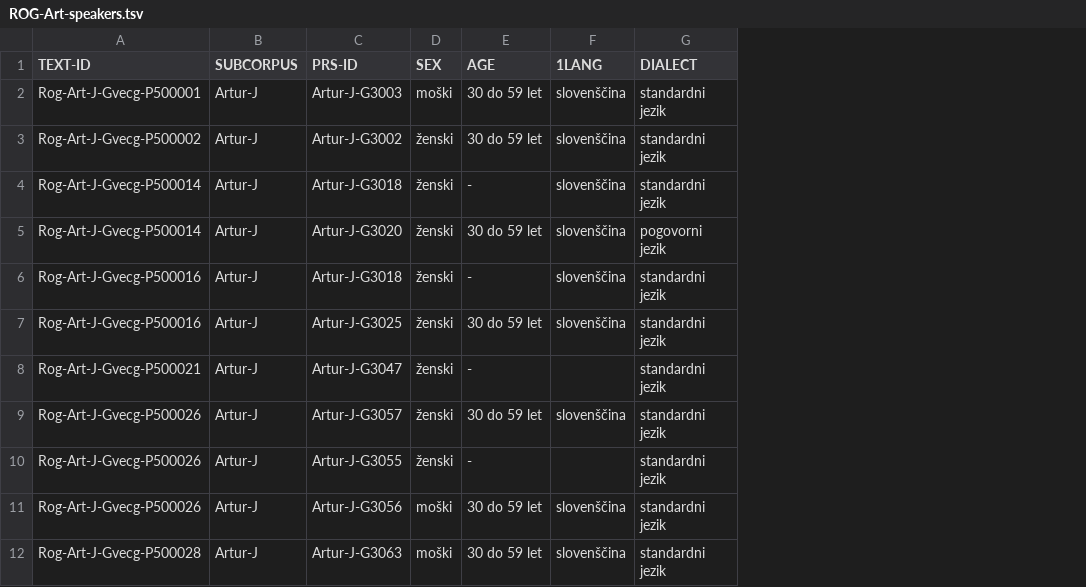
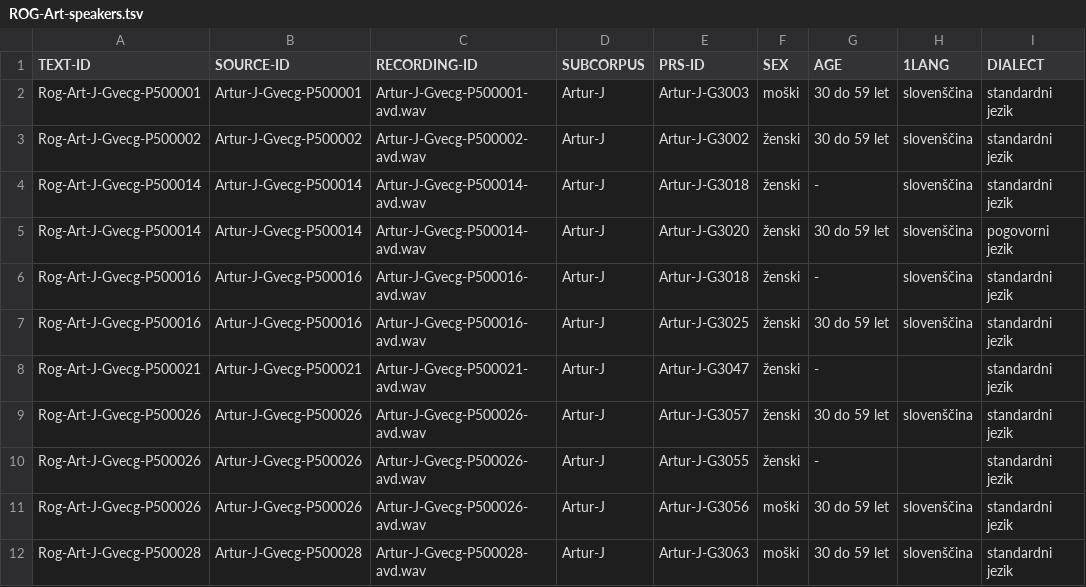
Before and after one commit to clarinsi/mezzanine_resources, a TSV file: ROG/ROG-Art/ROG-Art-speakers.tsv, drawn as a sheet; only a part is shown; the diff names each change by its address in the sheet, - before the commit and + after, or states it on an @@ line.

```diff
--- a/ROG/ROG-Art/ROG-Art-speakers.tsv
+++ b/ROG/ROG-Art/ROG-Art-speakers.tsv
+column B (SOURCE-ID), rows 2-12: Artur-J-Gvecg-P500001 | Artur-J-Gvecg-P500002 | Artur-J-Gvecg-P500014 | Artur-J-Gvecg-P500014 | Artur-J-Gvecg-P500016 | Artur-J-Gvecg-P500016 | Artur-J-Gvecg-P500021 | Artur-J-Gvecg-P500026 | Artur-J-Gvecg-P500026 | Artur-J-Gvecg-P500026 | Artur-J-Gvecg-P500028
+column C (RECORDING-ID), rows 2-12: Artur-J-Gvecg-P500001-avd.wav | Artur-J-Gvecg-P500002-avd.wav | Artur-J-Gvecg-P500014-avd.wav | Artur-J-Gvecg-P500014-avd.wav | Artur-J-Gvecg-P500016-avd.wav | Artur-J-Gvecg-P500016-avd.wav | Artur-J-Gvecg-P500021-avd.wav | Artur-J-Gvecg-P500026-avd.wav | Artur-J-Gvecg-P500026-avd.wav | Artur-J-Gvecg-P500026-avd.wav | Artur-J-Gvecg-P500028-avd.wav
```
Also changed, not shown: ROG/ROG-Art/ROG-Art-speeches.tsv, 5 other files.
